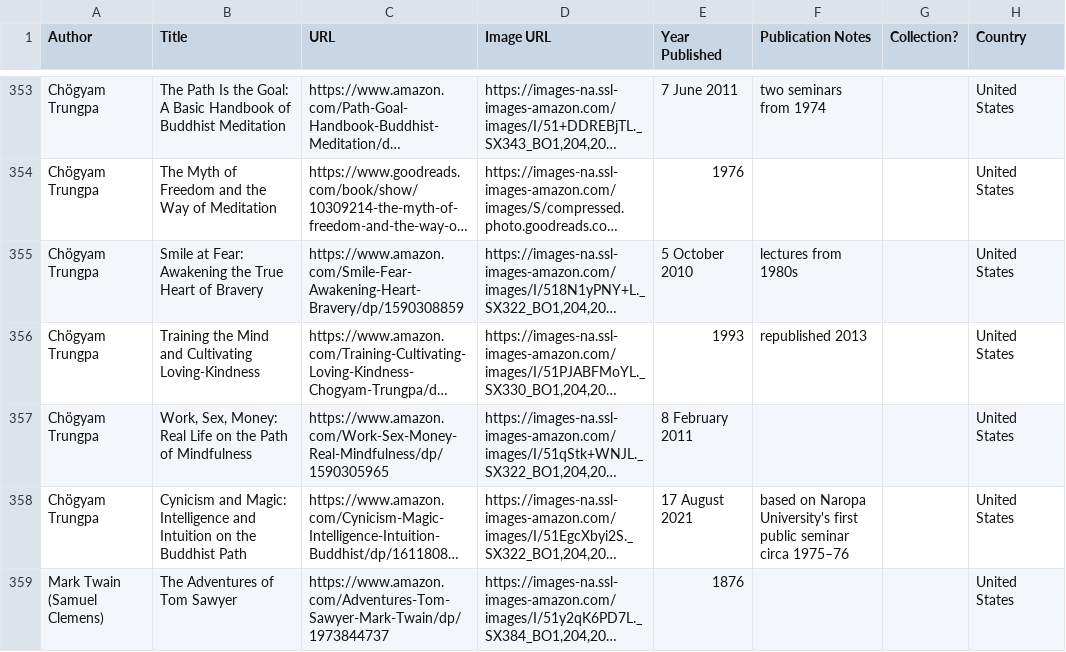
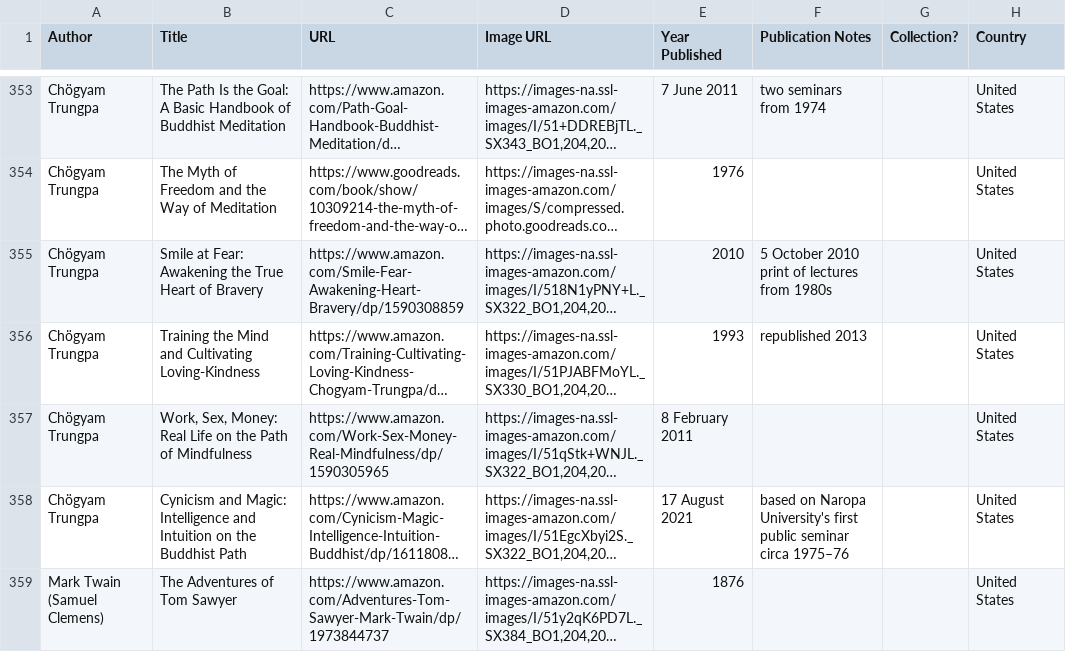
Before and after one commit to eio/books, a CSV file: data/books.csv, drawn as a sheet; only a part is shown, gaps mark what is left out; long unchanged cells end in …; the diff names each change by its address in the sheet, - before the commit and + after, or states it on an @@ line.

Commit message:
data fix

```diff
--- a/data/books.csv
+++ b/data/books.csv
-E355 (Year Published): 5 October 2010
+E355 (Year Published): 2010
-F355 (Publication Notes): lectures from 1980s
+F355 (Publication Notes): 5 October 2010 print of lectures from 1980s
```
Also changed, not shown: 1 other file.
